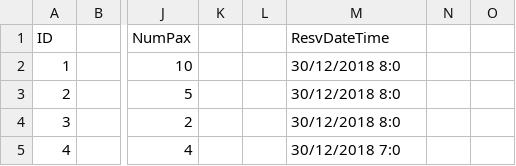
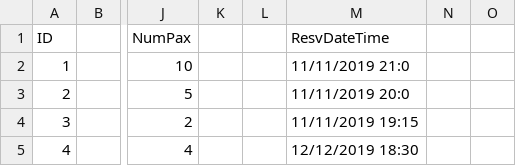
Before and after one commit to itachi1706/NTU-CZ2002-Assignment, a CSV file: data/reservation.csv, drawn as a sheet; only a part is shown, gaps mark what is left out; the diff names each change by its address in the sheet, - before the commit and + after, or states it on an @@ line.

Commit message:
Fixed some bugs pertaining to formatting of date and time.

```diff
--- a/data/reservation.csv
+++ b/data/reservation.csv
-M2 (ResvDateTime): 30/12/2018 8:0
+M2 (ResvDateTime): 11/11/2019 21:0
-M3 (ResvDateTime): 30/12/2018 8:0
+M3 (ResvDateTime): 11/11/2019 20:0
-M4 (ResvDateTime): 30/12/2018 8:0
+M4 (ResvDateTime): 11/11/2019 19:15
-M5 (ResvDateTime): 30/12/2018 7:0
+M5 (ResvDateTime): 12/12/2019 18:30
```
Also changed, not shown: 1 other file.
